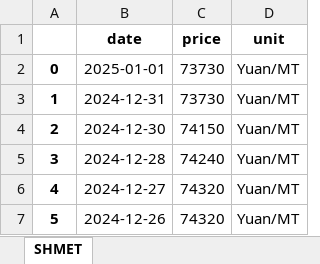
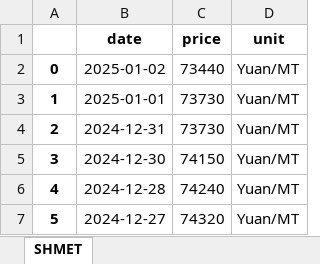
Before and after one commit to hotdonkey/macro_parser, an Excel workbook: LME/parser_beta_2.0/data/shmet_historical.xlsx, sheet SHMET, drawn as a sheet; only a part is shown; the shorter side is filled out with more unchanged rows; values as stored, in another font and other column widths than the file's, no borders; addresses are those after the commit; the diff names each change by its address in the sheet, - before the commit and + after, or states it on an @@ line.

```diff
--- a/LME/parser_beta_2.0/data/shmet_historical.xlsx (sheet SHMET)
+++ b/LME/parser_beta_2.0/data/shmet_historical.xlsx (sheet SHMET)
+row 2: 0 | 2025-01-02 | 73440 | Yuan/MT
@@ column A renumbered from row 3 down @@
```
Also changed, not shown: LME/parser_beta_2.0/data/LME_db_new.xlsx, LME/parser_beta_2.0/data/cb_currency.xlsx, 8 other files.
